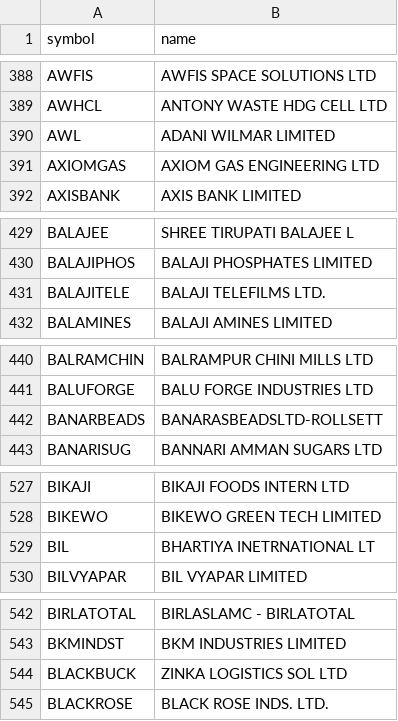
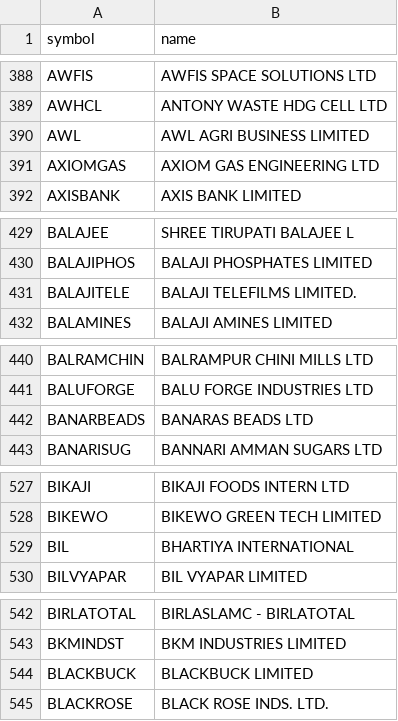
Before and after one commit to Karthb/Analytics, a CSV file: data/meta/names.csv, drawn as a sheet; only a part is shown, gaps mark what is left out; the diff covers the shown part only.

```diff
--- a/data/meta/names.csv
+++ b/data/meta/names.csv
@@ -389,3 +389,3 @@ AWFIS,AWFIS SPACE SOLUTIONS LTD
 AWHCL,ANTONY WASTE HDG CELL LTD
-AWL,ADANI WILMAR LIMITED
+AWL,AWL AGRI BUSINESS LIMITED
 AXIOMGAS,AXIOM GAS ENGINEERING LTD
@@ -430,3 +430,3 @@ BALAJEE,SHREE TIRUPATI BALAJEE L
 BALAJIPHOS,BALAJI PHOSPHATES LIMITED
-BALAJITELE,BALAJI TELEFILMS LTD.
+BALAJITELE,BALAJI TELEFILMS LIMITED.
 BALAMINES,BALAJI AMINES LIMITED
@@ -441,3 +441,3 @@ BALRAMCHIN,BALRAMPUR CHINI MILLS LTD
 BALUFORGE,BALU FORGE INDUSTRIES LTD
-BANARBEADS,BANARASBEADSLTD-ROLLSETT
+BANARBEADS,BANARAS BEADS LTD
 BANARISUG,BANNARI AMMAN SUGARS LTD
@@ -528,3 +528,3 @@ BIKAJI,BIKAJI FOODS INTERN LTD
 BIKEWO,BIKEWO GREEN TECH LIMITED
-BIL,BHARTIYA INETRNATIONAL LT
+BIL,BHARTIYA INTERNATIONAL
 BILVYAPAR,BIL VYAPAR LIMITED
@@ -543,3 +543,3 @@ BIRLATOTAL,BIRLASLAMC - BIRLATOTAL
 BKMINDST,BKM INDUSTRIES LIMITED
-BLACKBUCK,ZINKA LOGISTICS SOL LTD
+BLACKBUCK,BLACKBUCK LIMITED
 BLACKROSE,BLACK ROSE INDS. LTD.
```
Also changed, not shown: 51 edited cells elsewhere in this file, data/meta/corp_actions.csv, data/sm/participant_oi.csv, 7 other files.
